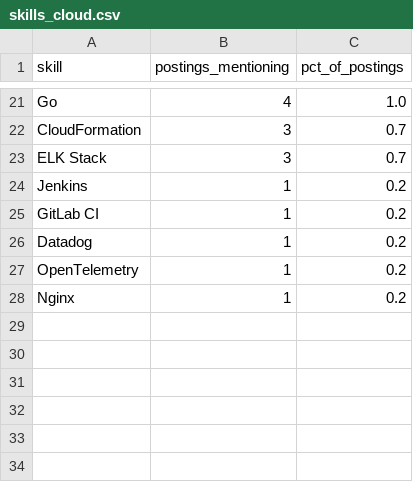
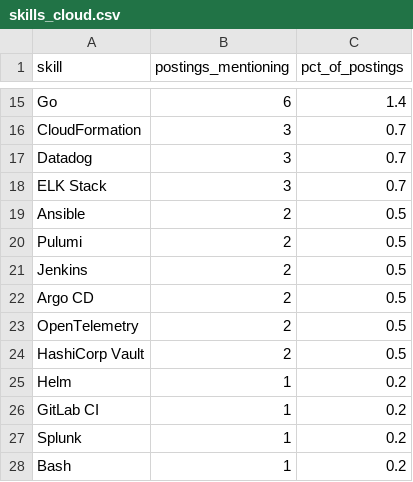
Before and after one commit to Rohith918/Devops-Skills-WordCloud, a CSV file: skills_cloud.csv, drawn as a sheet; only a part is shown, gaps mark what is left out; removed rows and columns are numbered as before the commit, all else as after; the diff covers the shown part only; the diff names each change by its address in the sheet, - before the commit and + after, or states it on an @@ line.

```diff
--- a/skills_cloud.csv
+++ b/skills_cloud.csv
-B15 (postings_mentioning): 4
+B15 (postings_mentioning): 6
-C15 (pct_of_postings): 1.0
+C15 (pct_of_postings): 1.4
+row 17: Datadog | 3 | 0.7
+row 19: Ansible | 2 | 0.5
+row 20: Pulumi | 2 | 0.5
-B21 (postings_mentioning): 1
+B21 (postings_mentioning): 2
-C21 (pct_of_postings): 0.2
+C21 (pct_of_postings): 0.5
+row 22: Argo CD | 2 | 0.5
+row 23: OpenTelemetry | 2 | 0.5
+row 24: HashiCorp Vault | 2 | 0.5
+row 25: Helm | 1 | 0.2
-row 26: Datadog | 1 | 0.2
-A27 (skill): OpenTelemetry
+A27 (skill): Splunk
-A28 (skill): Nginx
+A28 (skill): Bash
```
Also changed, not shown: 3 added rows, 9 removed rows and 20 edited cells elsewhere in this file, 2 other files.
